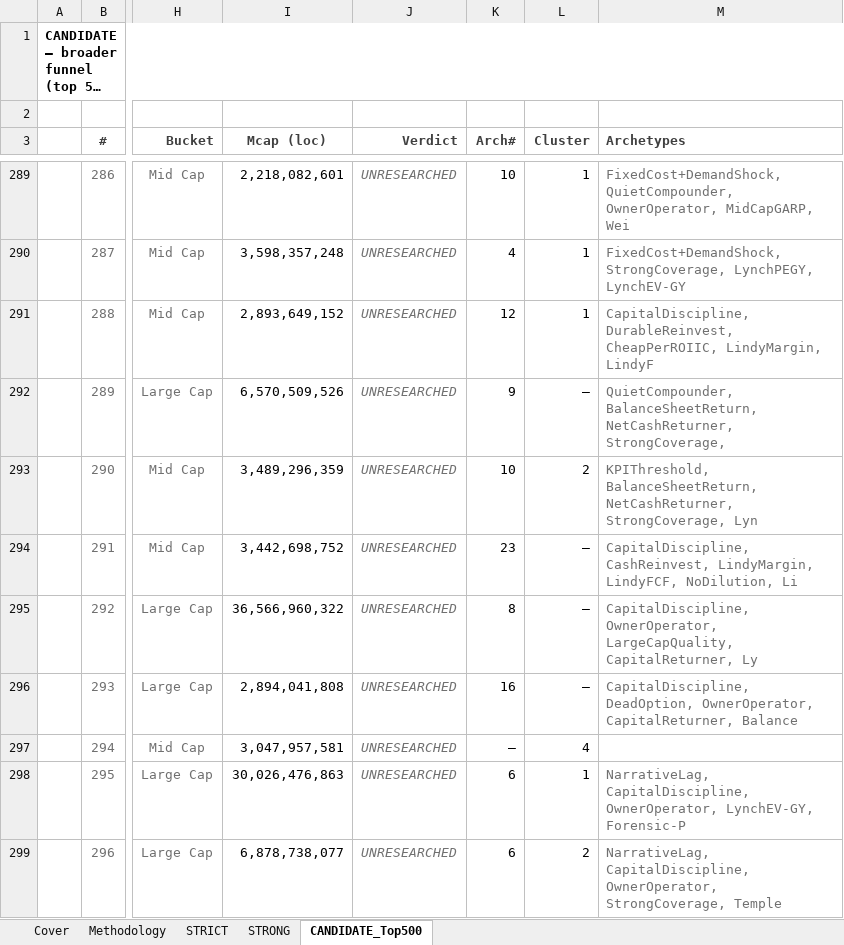
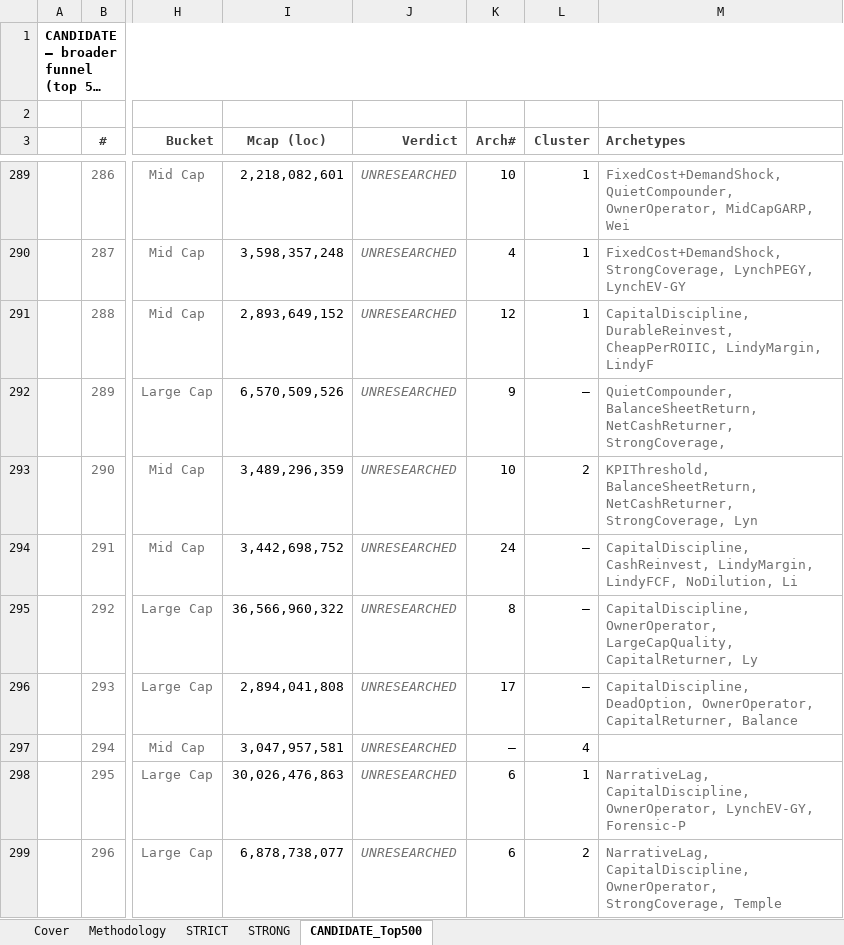
Before and after one commit to jupitersstring/cyclepapa, an Excel workbook: nms_multibagger_candidates_midcap_plus.xlsx, sheet CANDIDATE_Top500, drawn as a sheet; only a part is shown, gaps mark what is left out; long unchanged cells end in …; values as stored, in another font and other column widths than the file's, no borders; the diff covers the shown part only; the diff names each change by its address in the sheet, - before the commit and + after, or states it on an @@ line.

```diff
--- a/nms_multibagger_candidates_midcap_plus.xlsx (sheet CANDIDATE_Top500)
+++ b/nms_multibagger_candidates_midcap_plus.xlsx (sheet CANDIDATE_Top500)
-K294 (Arch#): 23
+K294 (Arch#): 24
-K296 (Arch#): 16
+K296 (Arch#): 17
```
Also changed, not shown: 47 edited cells elsewhere in this sheet, sheet STRICT, sheet STRONG, sheet Cover, otc_archetype_book.xlsx, top_n_by_country.xlsx, 16 other files.
